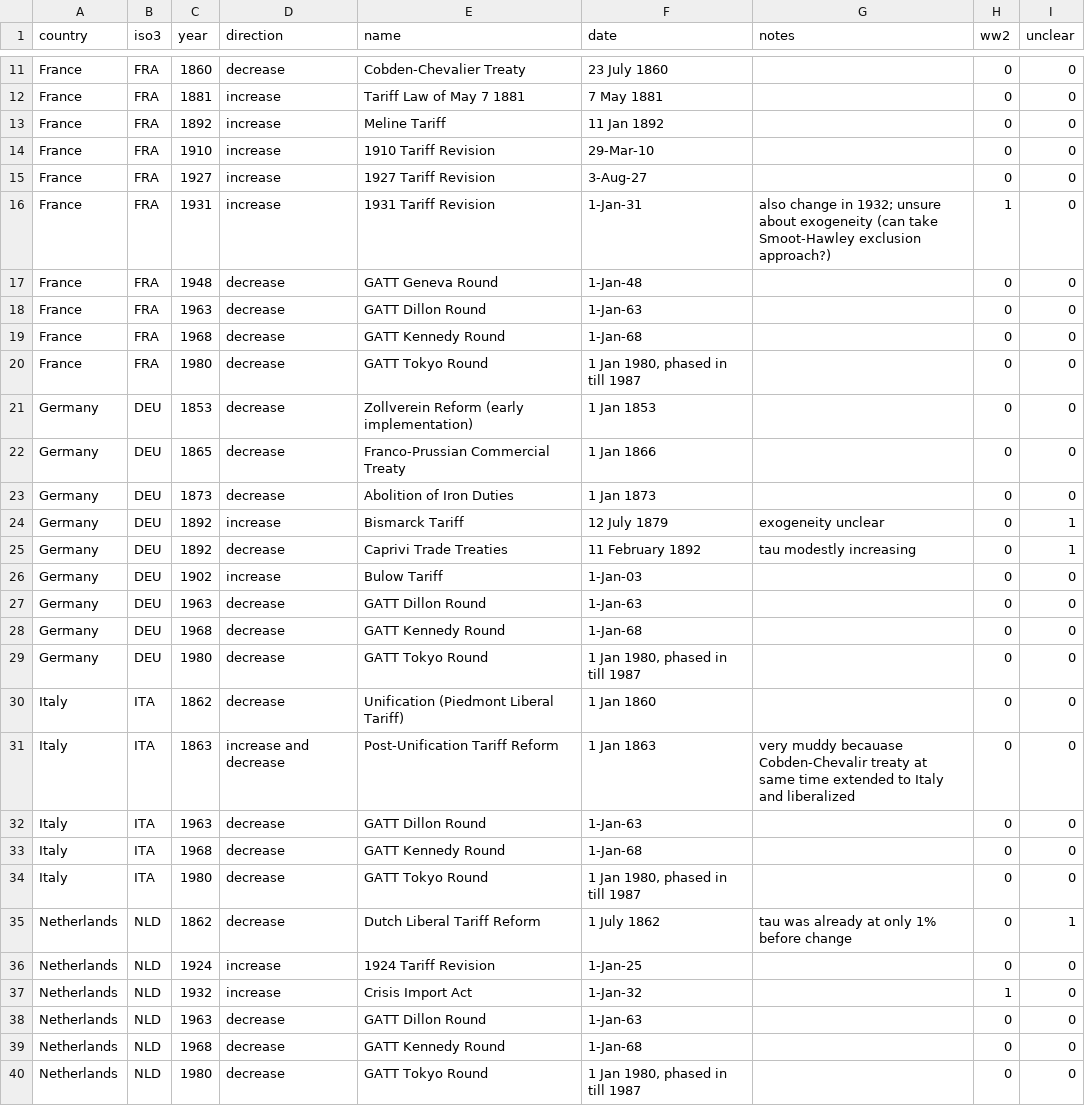
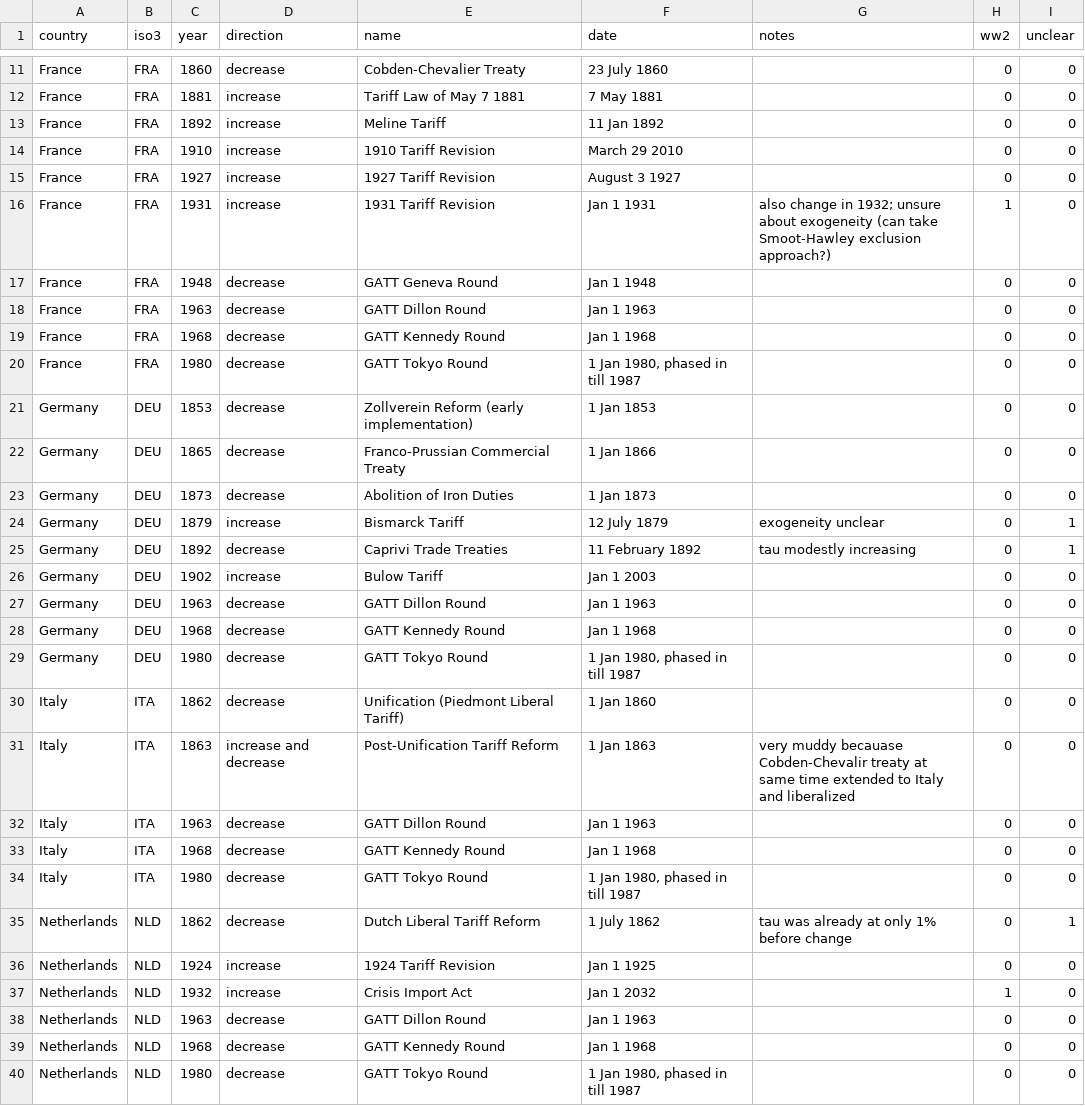
Before and after one commit to aayush-singh-27/intl_tariffs, a CSV file: data/narrative_shocks.csv, drawn as a sheet; only a part is shown, gaps mark what is left out; the diff covers the shown part only.

Commit message:
edit narrative shocks file to fix dates

```diff
--- a/data/narrative_shocks.csv
+++ b/data/narrative_shocks.csv
@@ -13,8 +13,8 @@ France,FRA,1881,increase,Tariff Law of May 7 1881,7 May 1881,,0,0
 France,FRA,1892,increase,Meline Tariff,11 Jan 1892,,0,0
-France,FRA,1910,increase,1910 Tariff Revision,29-Mar-10,,0,0
-France,FRA,1927,increase,1927 Tariff Revision,3-Aug-27,,0,0
-France,FRA,1931,increase,1931 Tariff Revision,1-Jan-31,also change in 1932; unsure about exogeneity (can take Smoot-Hawley exclusion approach?),1,0
-France,FRA,1948,decrease,GATT Geneva Round,1-Jan-48,,0,0
-France,FRA,1963,decrease,GATT Dillon Round,1-Jan-63,,0,0
-France,FRA,1968,decrease,GATT Kennedy Round,1-Jan-68,,0,0
+France,FRA,1910,increase,1910 Tariff Revision,March 29 2010,,0,0
+France,FRA,1927,increase,1927 Tariff Revision,August 3 1927,,0,0
+France,FRA,1931,increase,1931 Tariff Revision,Jan 1 1931,also change in 1932; unsure about exogeneity (can take Smoot-Hawley exclusion approach?),1,0
+France,FRA,1948,decrease,GATT Geneva Round,Jan 1 1948,,0,0
+France,FRA,1963,decrease,GATT Dillon Round,Jan 1 1963,,0,0
+France,FRA,1968,decrease,GATT Kennedy Round,Jan 1 1968,,0,0
 France,FRA,1980,decrease,GATT Tokyo Round,"1 Jan 1980, phased in till 1987",,0,0
@@ -23,7 +23,7 @@ Germany,DEU,1865,decrease,Franco-Prussian Commercial Treaty,1 Jan 1866,,0,0
 Germany,DEU,1873,decrease,Abolition of Iron Duties,1 Jan 1873,,0,0
-Germany,DEU,1892,increase,Bismarck Tariff,12 July 1879,exogeneity unclear,0,1
+Germany,DEU,1879,increase,Bismarck Tariff,12 July 1879,exogeneity unclear,0,1
 Germany,DEU,1892,decrease,Caprivi Trade Treaties,11 February 1892,tau modestly increasing,0,1
-Germany,DEU,1902,increase,Bulow Tariff,1-Jan-03,,0,0
-Germany,DEU,1963,decrease,GATT Dillon Round,1-Jan-63,,0,0
-Germany,DEU,1968,decrease,GATT Kennedy Round,1-Jan-68,,0,0
+Germany,DEU,1902,increase,Bulow Tariff,Jan 1 2003,,0,0
+Germany,DEU,1963,decrease,GATT Dillon Round,Jan 1 1963,,0,0
+Germany,DEU,1968,decrease,GATT Kennedy Round,Jan 1 1968,,0,0
 Germany,DEU,1980,decrease,GATT Tokyo Round,"1 Jan 1980, phased in till 1987",,0,0
@@ -31,10 +31,10 @@ Italy,ITA,1862,decrease,Unification (Piedmont Liberal Tariff),1 Jan 1860,,0,0
 Italy,ITA,1863,increase and decrease,Post-Unification Tariff Reform,1 Jan 1863,very muddy becauase Cobden-Chevalir treaty at same time extended to Italy and liberalized,0,0
-Italy,ITA,1963,decrease,GATT Dillon Round,1-Jan-63,,0,0
-Italy,ITA,1968,decrease,GATT Kennedy Round,1-Jan-68,,0,0
+Italy,ITA,1963,decrease,GATT Dillon Round,Jan 1 1963,,0,0
+Italy,ITA,1968,decrease,GATT Kennedy Round,Jan 1 1968,,0,0
 Italy,ITA,1980,decrease,GATT Tokyo Round,"1 Jan 1980, phased in till 1987",,0,0
 Netherlands,NLD,1862,decrease,Dutch Liberal Tariff Reform,1 July 1862,tau was already at only 1% before change,0,1
-Netherlands,NLD,1924,increase,1924 Tariff Revision,1-Jan-25,,0,0
-Netherlands,NLD,1932,increase,Crisis Import Act,1-Jan-32,,1,0
-Netherlands,NLD,1963,decrease,GATT Dillon Round,1-Jan-63,,0,0
-Netherlands,NLD,1968,decrease,GATT Kennedy Round,1-Jan-68,,0,0
+Netherlands,NLD,1924,increase,1924 Tariff Revision,Jan 1 1925,,0,0
+Netherlands,NLD,1932,increase,Crisis Import Act,Jan 1 2032,,1,0
+Netherlands,NLD,1963,decrease,GATT Dillon Round,Jan 1 1963,,0,0
+Netherlands,NLD,1968,decrease,GATT Kennedy Round,Jan 1 1968,,0,0
 Netherlands,NLD,1980,decrease,GATT Tokyo Round,"1 Jan 1980, phased in till 1987",,0,0
```
Also changed, not shown: 22 edited cells elsewhere in this file, 9 other files.
